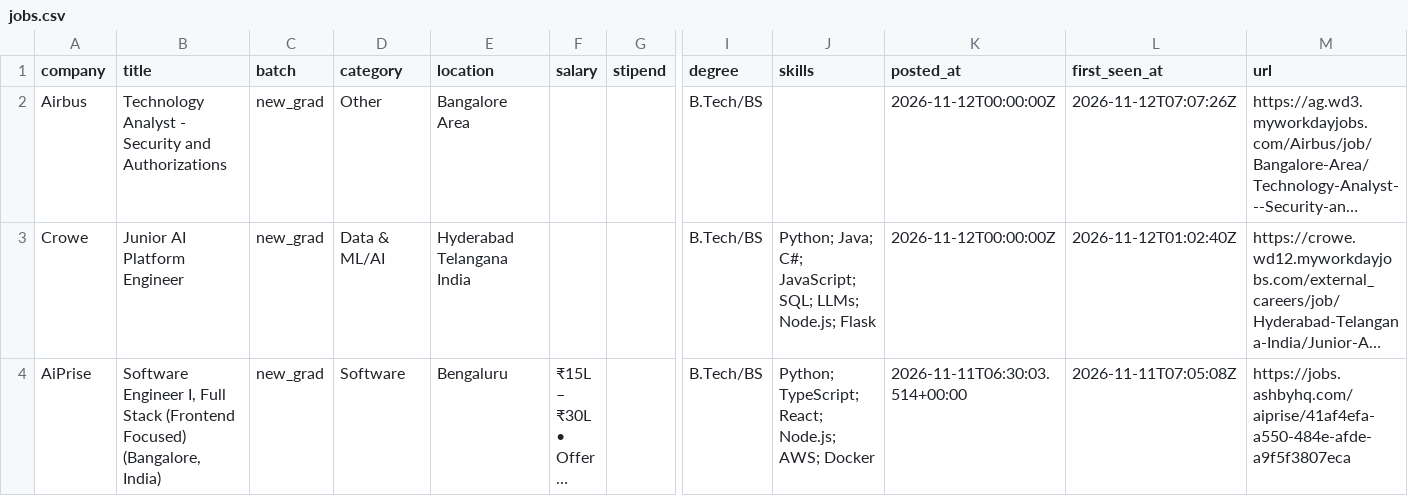
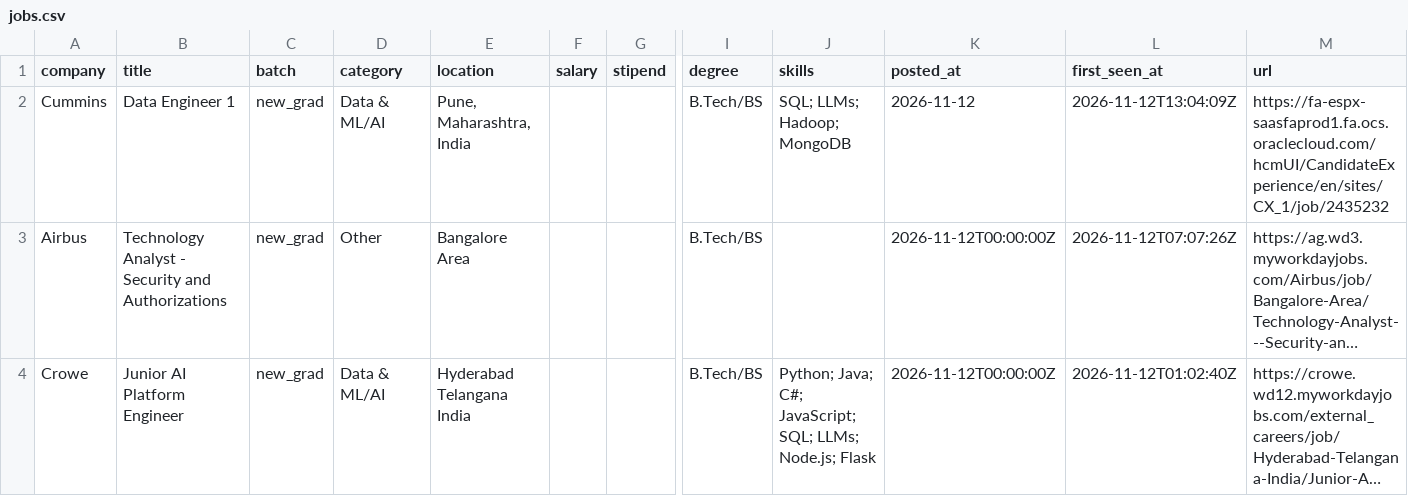
Before and after one commit to Rohan-droid7/jobs-fresher-india, a CSV file: data/jobs.csv, drawn as a sheet; only a part is shown, gaps mark what is left out; the shorter side is filled out with more unchanged rows; long unchanged cells end in …; rows hold the shown columns only; the diff names each change by its address in the sheet, - before the commit and + after, or states it on an @@ line.

```diff
--- a/data/jobs.csv
+++ b/data/jobs.csv
+row 2: Cummins | Data Engineer 1 | new_grad | Data & ML/AI | Pune, Maharashtra, India |  |  | B.Tech/BS | SQL; LLMs; Hadoop; MongoDB | 2026-11-12 | 2026-11-12T13:04:09Z | https://fa-espx-saasfaprod1.fa.ocs.oraclecloud.com/hcmUI/CandidateExperience/en/sites/CX_1/job/2435232
```
Also changed, not shown: 14 other files.
